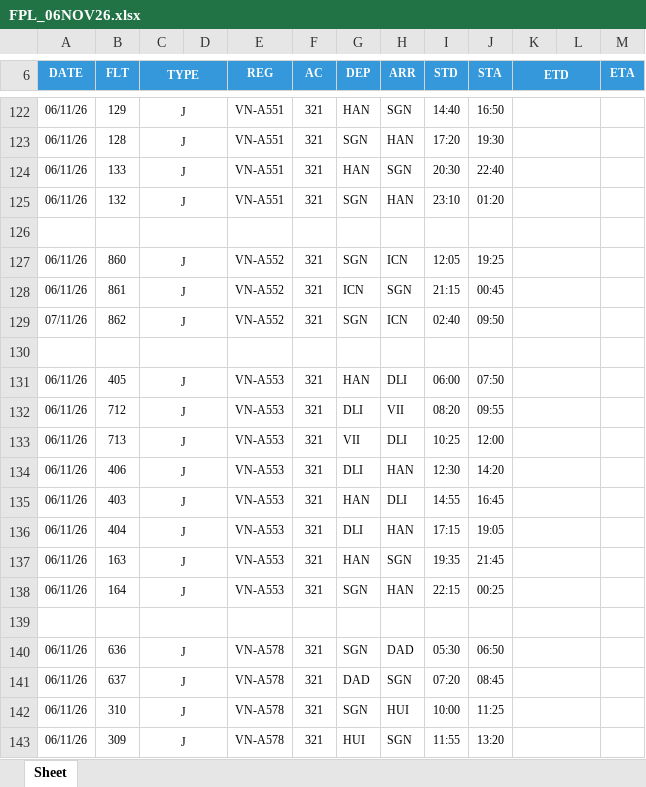
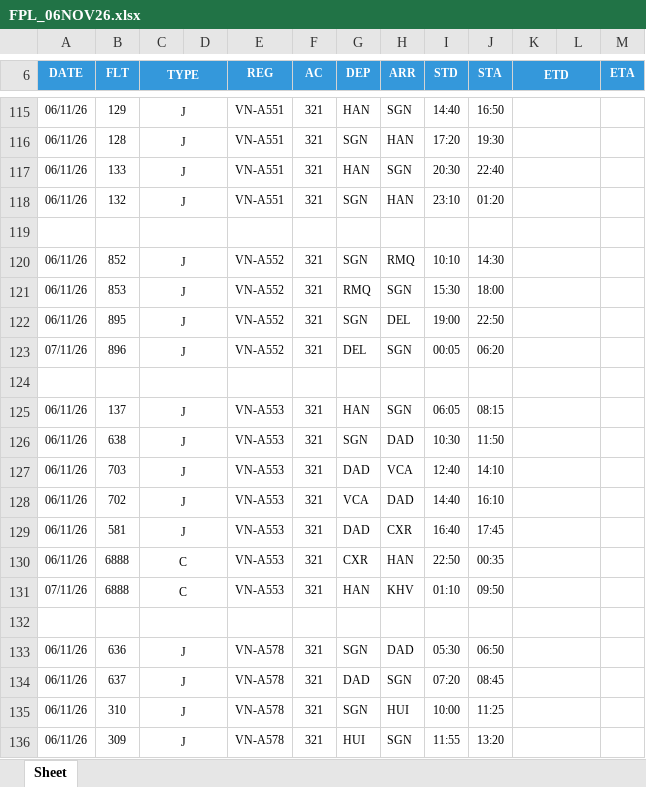
Before and after one commit to tlgsvj/lc, an Excel workbook: Data/FlightPlan/FPL_06NOV26.xlsx, sheet Sheet, drawn as a sheet; only a part is shown, gaps mark what is left out; values as stored, in another font and other column widths than the file's, no borders; charts and pictures not drawn; removed rows and columns are numbered as before the commit, all else as after; the diff covers the shown part only; the diff names each change by its address in the sheet, - before the commit and + after, or states it on an @@ line.

```diff
--- a/Data/FlightPlan/FPL_06NOV26.xlsx (sheet Sheet)
+++ b/Data/FlightPlan/FPL_06NOV26.xlsx (sheet Sheet)
-B120 (FLT): 860
+B120 (FLT): 852
-H120 (ARR): ICN
+H120 (ARR): RMQ
-I120 (STD): 12:05
+I120 (STD): 10:10
-J120 (STA): 19:25
+J120 (STA): 14:30
-B121 (FLT): 861
+B121 (FLT): 853
-G121 (DEP): ICN
+G121 (DEP): RMQ
-I121 (STD): 21:15
+I121 (STD): 15:30
-J121 (STA): 00:45
+J121 (STA): 18:00
-A122 (DATE): 07/11/26
+A122 (DATE): 06/11/26
-B122 (FLT): 862
+B122 (FLT): 895
-H122 (ARR): ICN
+H122 (ARR): DEL
-I122 (STD): 02:40
+I122 (STD): 19:00
-J122 (STA): 09:50
+J122 (STA): 22:50
+row 123: 07/11/26 | 896 | J |  | VN-A552 | 321 | DEL | SGN | 00:05 | 06:20
-row 131: 06/11/26 | 405 | J |  | VN-A553 | 321 | HAN | DLI | 06:00 | 07:50
-row 132: 06/11/26 | 712 | J |  | VN-A553 | 321 | DLI | VII | 08:20 | 09:55
-row 133: 06/11/26 | 713 | J |  | VN-A553 | 321 | VII | DLI | 10:25 | 12:00
-row 134: 06/11/26 | 406 | J |  | VN-A553 | 321 | DLI | HAN | 12:30 | 14:20
-row 135: 06/11/26 | 403 | J |  | VN-A553 | 321 | HAN | DLI | 14:55 | 16:45
-row 136: 06/11/26 | 404 | J |  | VN-A553 | 321 | DLI | HAN | 17:15 | 19:05
-B125 (FLT): 163
+B125 (FLT): 137
-I125 (STD): 19:35
+I125 (STD): 06:05
-J125 (STA): 21:45
+J125 (STA): 08:15
-B126 (FLT): 164
+B126 (FLT): 638
-H126 (ARR): HAN
+H126 (ARR): DAD
-I126 (STD): 22:15
+I126 (STD): 10:30
-J126 (STA): 00:25
+J126 (STA): 11:50
+row 127: 06/11/26 | 703 | J |  | VN-A553 | 321 | DAD | VCA | 12:40 | 14:10
+row 128: 06/11/26 | 702 | J |  | VN-A553 | 321 | VCA | DAD | 14:40 | 16:10
+row 129: 06/11/26 | 581 | J |  | VN-A553 | 321 | DAD | CXR | 16:40 | 17:45
+row 130: 06/11/26 | 6888 | C |  | VN-A553 | 321 | CXR | HAN | 22:50 | 00:35
+row 131: 07/11/26 | 6888 | C |  | VN-A553 | 321 | HAN | KHV | 01:10 | 09:50
```
Also changed, not shown: 33 added rows, 35 removed rows and 315 edited cells elsewhere in this sheet.
